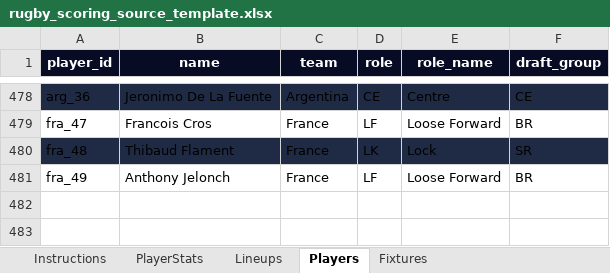
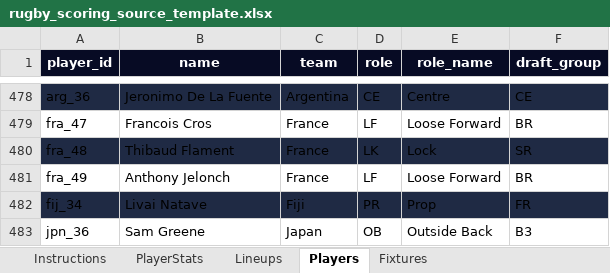
Before and after one commit to kaalkoen51/rugby-nations-fantasy, an Excel workbook: docs/rugby_scoring_source_template.xlsx, sheet Players, drawn as a sheet; only a part is shown, gaps mark what is left out; values as stored, in another font and other column widths than the file's, no borders; the diff names each change by its address in the sheet, - before the commit and + after, or states it on an @@ line.

```diff
--- a/docs/rugby_scoring_source_template.xlsx (sheet Players)
+++ b/docs/rugby_scoring_source_template.xlsx (sheet Players)
+row 482: fij_34 | Livai Natave | Fiji | PR | Prop | FR
+row 483: jpn_36 | Sam Greene | Japan | OB | Outside Back | B3
```
Also changed, not shown: sheet PlayerStats, 6 other files.
